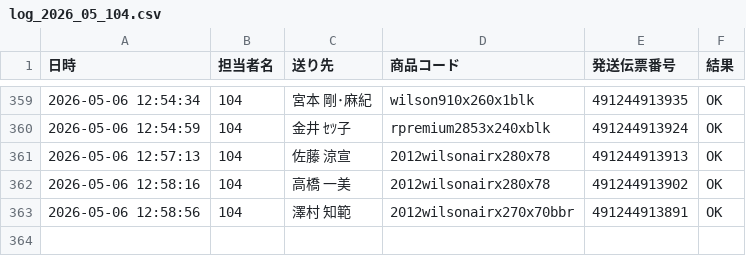
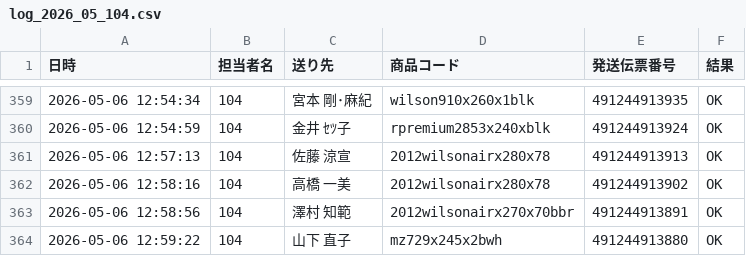
Before and after one commit to hirono-s1015/picking-app, a CSV file: logs/log_2026_05_104.csv, drawn as a sheet; only a part is shown, gaps mark what is left out; the diff names each change by its address in the sheet, - before the commit and + after, or states it on an @@ line.

Commit message:
[log] 491244913880 OK

```diff
--- a/logs/log_2026_05_104.csv
+++ b/logs/log_2026_05_104.csv
+row 364: 2026-05-06 12:59:22 | 104 | 山下 直子 | mz729x245x2bwh | 491244913880 | OK
```
